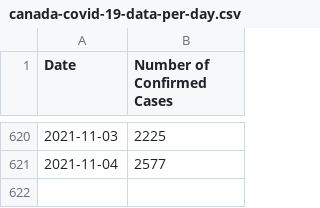
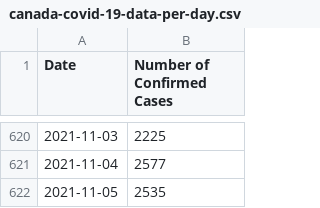
Before and after one commit to kim2552/onlydata, a CSV file: src/assets/canada-covid-19-data-per-day.csv, drawn as a sheet; only a part is shown, gaps mark what is left out.

```diff
--- a/src/assets/canada-covid-19-data-per-day.csv
+++ b/src/assets/canada-covid-19-data-per-day.csv
@@ -621 +621,2 @@ Date,Number of Confirmed Cases
 2021-11-04,2577
+2021-11-05,2535
```
Also changed, not shown: src/assets/alberta-covid-19-data-per-day.csv, src/assets/british columbia-covid-19-data-per-day.csv, 13 other files.
